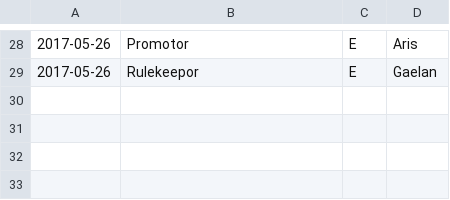
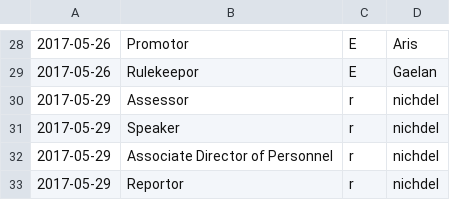
Before and after one commit to AgoraNomic/ADoP-old, a CSV file: scripts/events.csv, drawn as a sheet; only a part is shown, gaps mark what is left out; the diff names each change by its address in the sheet, - before the commit and + after, or states it on an @@ line.

Commit message:
Getting closer, we have events now, and sadly nichdel's recent resignations

```diff
--- a/scripts/events.csv
+++ b/scripts/events.csv
+row 30: 2017-05-29 | Assessor | r | nichdel
+row 31: 2017-05-29 | Speaker | r | nichdel
+row 32: 2017-05-29 | Associate Director of Personnel | r | nichdel
+row 33: 2017-05-29 | Reportor | r | nichdel
```
Also changed, not shown: 2 other files.
